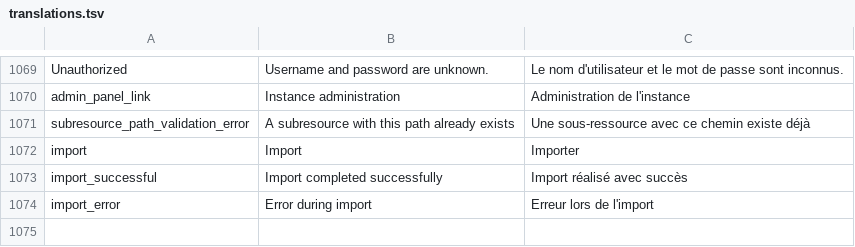
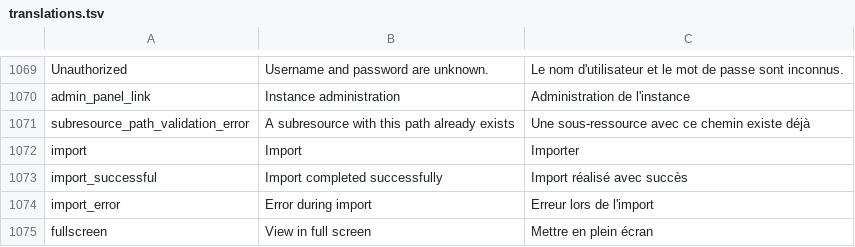
Before and after one commit to Inist-CNRS/lodex, a TSV file: src/app/custom/translations.tsv, drawn as a sheet; only a part is shown, gaps mark what is left out.

```diff
--- a/src/app/custom/translations.tsv
+++ b/src/app/custom/translations.tsv
@@ -1074 +1074,2 @@
 "import_error"	"Error during import"	"Erreur lors de l'import"
+"fullscreen"	"View in full screen"	"Mettre en plein écran"
```
Also changed, not shown: 1 other file.
